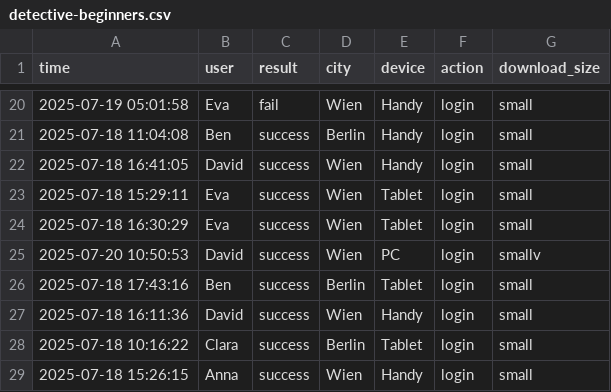
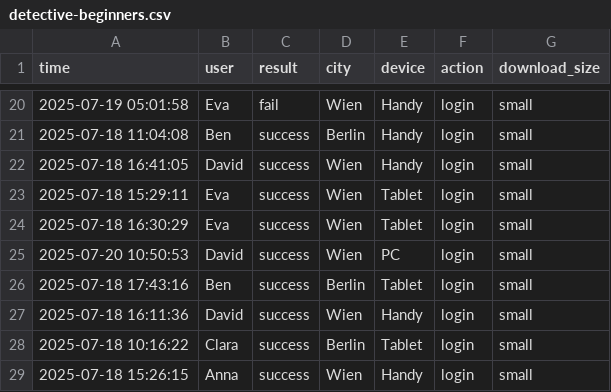
Before and after one commit to coderdojo-linz/ai-workshops, a CSV file: playground/workshop-ui/prompts/detective-beginners/detective-beginners.csv, drawn as a sheet; only a part is shown, gaps mark what is left out.

Commit message:
Fix typo

```diff
--- a/playground/workshop-ui/prompts/detective-beginners/detective-beginners.csv
+++ b/playground/workshop-ui/prompts/detective-beginners/detective-beginners.csv
@@ -24,3 +24,3 @@ time,user,result,city,device,action,download_size
 2025-07-18 16:30:29,Eva,success,Wien,Tablet,login,small
-2025-07-20 10:50:53,David,success,Wien,PC,login,smallv
+2025-07-20 10:50:53,David,success,Wien,PC,login,small
 2025-07-18 17:43:16,Ben,success,Berlin,Tablet,login,small
```
